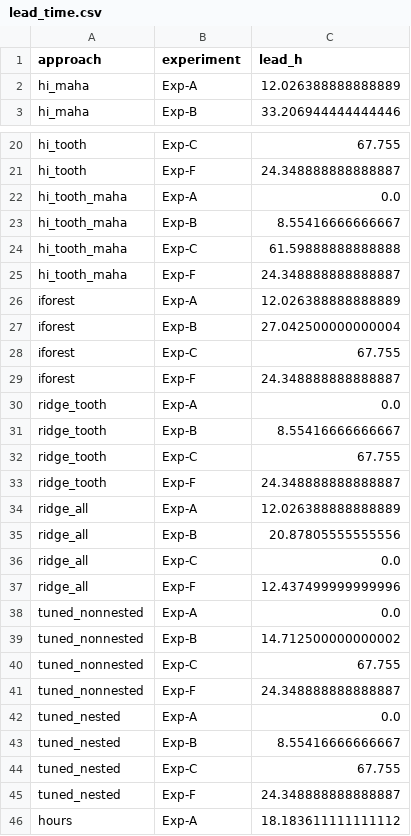
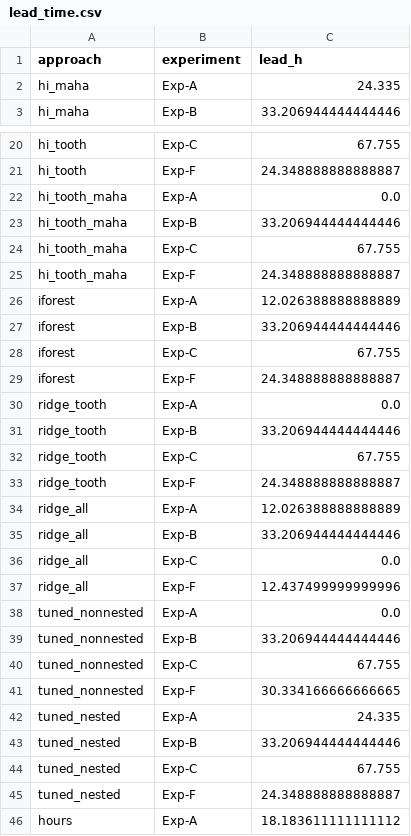
Before and after one commit to GK-MADS/group09_spall_damage_prognostics, a CSV file: models/eval/out/lead_time.csv, drawn as a sheet; only a part is shown, gaps mark what is left out; the diff covers the shown part only.

```diff
--- a/models/eval/out/lead_time.csv
+++ b/models/eval/out/lead_time.csv
@@ -1,3 +1,3 @@
 approach,experiment,lead_h
-hi_maha,Exp-A,12.026388888888889
+hi_maha,Exp-A,24.335
 hi_maha,Exp-B,33.206944444444446
@@ -22,7 +22,7 @@ hi_tooth,Exp-F,24.348888888888887
 hi_tooth_maha,Exp-A,0.0
-hi_tooth_maha,Exp-B,8.55416666666667
-hi_tooth_maha,Exp-C,61.59888888888888
+hi_tooth_maha,Exp-B,33.206944444444446
+hi_tooth_maha,Exp-C,67.755
 hi_tooth_maha,Exp-F,24.348888888888887
 iforest,Exp-A,12.026388888888889
-iforest,Exp-B,27.042500000000004
+iforest,Exp-B,33.206944444444446
 iforest,Exp-C,67.755
@@ -30,3 +30,3 @@ iforest,Exp-F,24.348888888888887
 ridge_tooth,Exp-A,0.0
-ridge_tooth,Exp-B,8.55416666666667
+ridge_tooth,Exp-B,33.206944444444446
 ridge_tooth,Exp-C,67.755
@@ -34,3 +34,3 @@ ridge_tooth,Exp-F,24.348888888888887
 ridge_all,Exp-A,12.026388888888889
-ridge_all,Exp-B,20.87805555555556
+ridge_all,Exp-B,33.206944444444446
 ridge_all,Exp-C,0.0
@@ -38,7 +38,7 @@ ridge_all,Exp-F,12.437499999999996
 tuned_nonnested,Exp-A,0.0
-tuned_nonnested,Exp-B,14.712500000000002
+tuned_nonnested,Exp-B,33.206944444444446
 tuned_nonnested,Exp-C,67.755
-tuned_nonnested,Exp-F,24.348888888888887
-tuned_nested,Exp-A,0.0
-tuned_nested,Exp-B,8.55416666666667
+tuned_nonnested,Exp-F,30.334166666666665
+tuned_nested,Exp-A,24.335
+tuned_nested,Exp-B,33.206944444444446
 tuned_nested,Exp-C,67.755
```
Also changed, not shown: 1 edited cell elsewhere in this file, models/eval/out/failure_candidates.csv, models/eval/out/failure_examples.csv, 30 other files.
